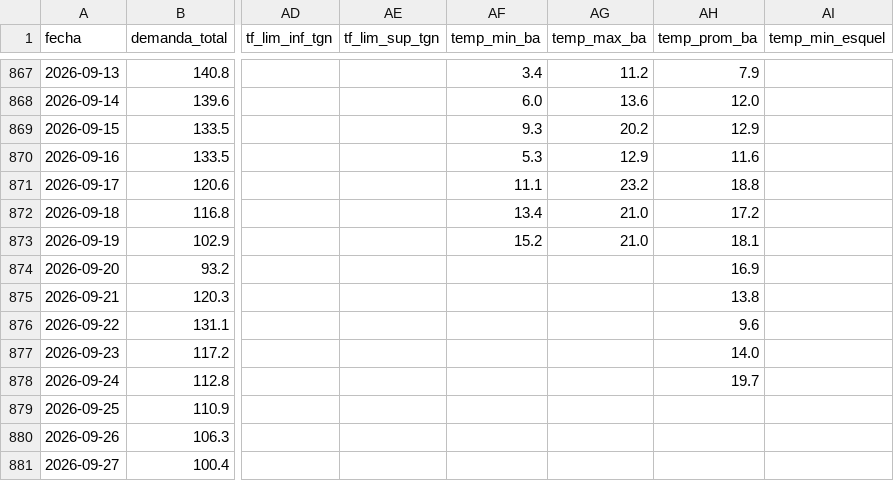
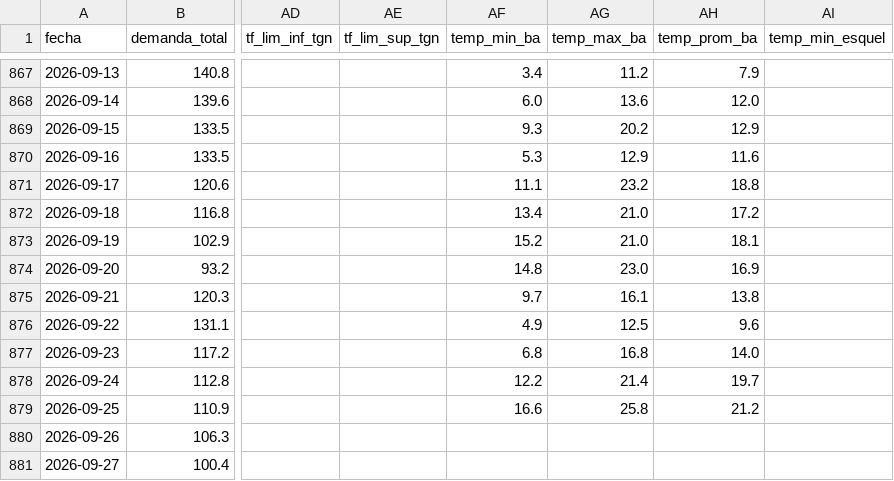
Before and after one commit to RodrigoManassero/estado-sistema-gas-rodrigo, a CSV file: public/data/daily.csv, drawn as a sheet; only a part is shown, gaps mark what is left out; the diff names each change by its address in the sheet, - before the commit and + after, or states it on an @@ line.

```diff
--- a/public/data/daily.csv
+++ b/public/data/daily.csv
-AF874 (temp_min_ba): (empty)
+AF874 (temp_min_ba): 14.8
-AG874 (temp_max_ba): (empty)
+AG874 (temp_max_ba): 23.0
-AF875 (temp_min_ba): (empty)
+AF875 (temp_min_ba): 9.7
-AG875 (temp_max_ba): (empty)
+AG875 (temp_max_ba): 16.1
-AF876 (temp_min_ba): (empty)
+AF876 (temp_min_ba): 4.9
-AG876 (temp_max_ba): (empty)
+AG876 (temp_max_ba): 12.5
-AF877 (temp_min_ba): (empty)
+AF877 (temp_min_ba): 6.8
-AG877 (temp_max_ba): (empty)
+AG877 (temp_max_ba): 16.8
-AF878 (temp_min_ba): (empty)
+AF878 (temp_min_ba): 12.2
-AG878 (temp_max_ba): (empty)
+AG878 (temp_max_ba): 21.4
-AF879 (temp_min_ba): (empty)
+AF879 (temp_min_ba): 16.6
-AG879 (temp_max_ba): (empty)
+AG879 (temp_max_ba): 25.8
-AH879 (temp_prom_ba): (empty)
+AH879 (temp_prom_ba): 21.2
```
Also changed, not shown: public/data/demand_forecast.csv, public/data/forecast_backtest.csv, 22 other files.
